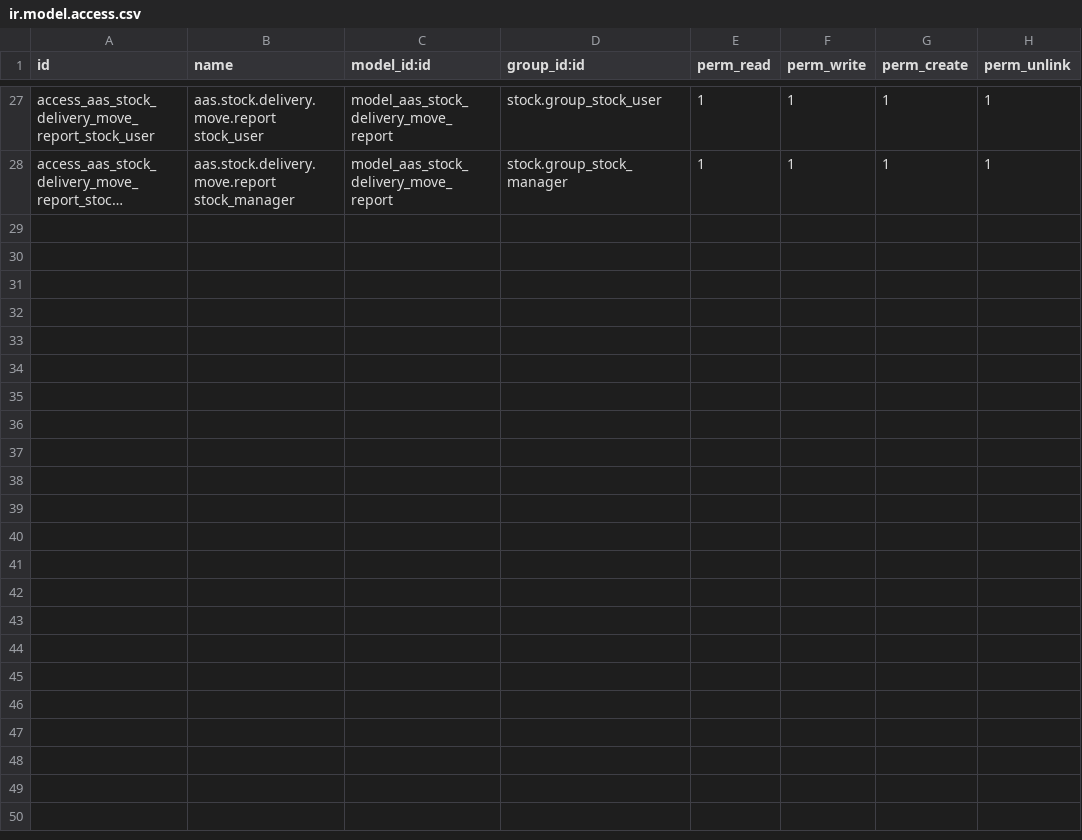
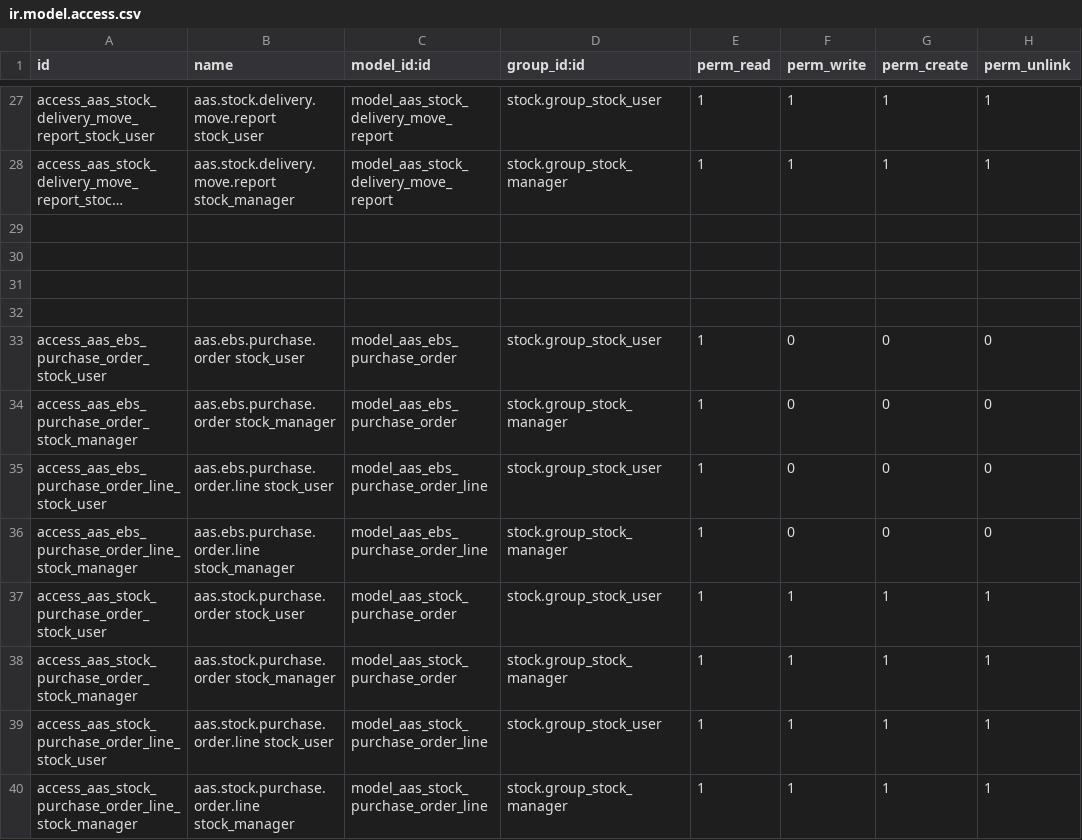
Before and after one commit to westlyou/aasnd, a CSV file: aaschina/aas_wms/security/ir.model.access.csv, drawn as a sheet; only a part is shown, gaps mark what is left out; long unchanged cells end in …; the diff names each change by its address in the sheet, - before the commit and + after, or states it on an @@ line.

Commit message:
Add Purchase

```diff
--- a/aaschina/aas_wms/security/ir.model.access.csv
+++ b/aaschina/aas_wms/security/ir.model.access.csv
+row 29: (empty)
+row 30: (empty)
+row 31: (empty)
+row 32: (empty)
+row 33: access_aas_ebs_purchase_order_stock_user | aas.ebs.purchase.order stock_user | model_aas_ebs_purchase_order | stock.group_stock_user | 1 | 0 | 0 | 0
+row 34: access_aas_ebs_purchase_order_stock_manager | aas.ebs.purchase.order stock_manager | model_aas_ebs_purchase_order | stock.group_stock_manager | 1 | 0 | 0 | 0
+row 35: access_aas_ebs_purchase_order_line_stock_user | aas.ebs.purchase.order.line stock_user | model_aas_ebs_purchase_order_line | stock.group_stock_user | 1 | 0 | 0 | 0
+row 36: access_aas_ebs_purchase_order_line_stock_manager | aas.ebs.purchase.order.line stock_manager | model_aas_ebs_purchase_order_line | stock.group_stock_manager | 1 | 0 | 0 | 0
+row 37: access_aas_stock_purchase_order_stock_user | aas.stock.purchase.order stock_user | model_aas_stock_purchase_order | stock.group_stock_user | 1 | 1 | 1 | 1
+row 38: access_aas_stock_purchase_order_stock_manager | aas.stock.purchase.order stock_manager | model_aas_stock_purchase_order | stock.group_stock_manager | 1 | 1 | 1 | 1
+row 39: access_aas_stock_purchase_order_line_stock_user | aas.stock.purchase.order.line stock_user | model_aas_stock_purchase_order_line | stock.group_stock_user | 1 | 1 | 1 | 1
+row 40: access_aas_stock_purchase_order_line_stock_manager | aas.stock.purchase.order.line stock_manager | model_aas_stock_purchase_order_line | stock.group_stock_manager | 1 | 1 | 1 | 1
```
Also changed, not shown: 6 other files.
